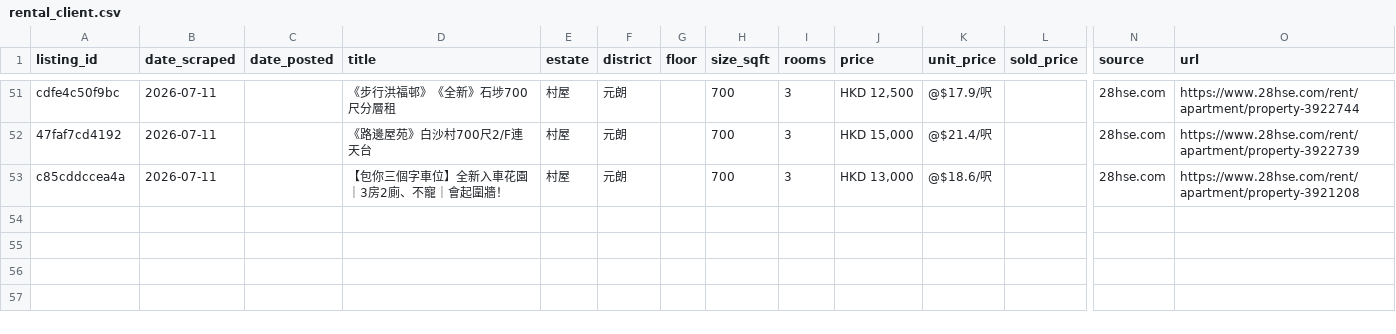
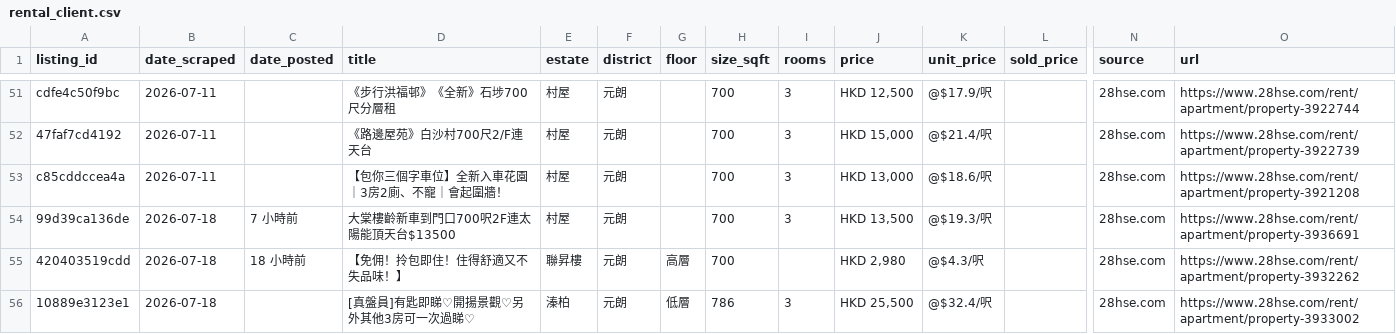
Before and after one commit to francoishideyoshi/hk-property-telegram-bot, a CSV file: data/rental_client.csv, drawn as a sheet; only a part is shown, gaps mark what is left out; rows hold the shown columns only; the diff names each change by its address in the sheet, - before the commit and + after, or states it on an @@ line.

```diff
--- a/data/rental_client.csv
+++ b/data/rental_client.csv
+row 54: 99d39ca136de | 2026-07-18 | 7 小時前 | 大棠樓齡新車到門口700呎2F連太陽能頂天台$13500 | 村屋 | 元朗 |  | 700 | 3 | HKD 13,500 | @$19.3/呎 |  | 28hse.com | https://www.28hse.com/rent/apartment/property-3936691
+row 55: 420403519cdd | 2026-07-18 | 18 小時前 | 【免佣！拎包即住！住得舒適又不失品味！】 | 聯昇樓 | 元朗 | 高層 | 700 |  | HKD 2,980 | @$4.3/呎 |  | 28hse.com | https://www.28hse.com/rent/apartment/property-3932262
+row 56: 10889e3123e1 | 2026-07-18 |  | [真盤員]有匙即睇♡開揚景觀♡另外其他3房可一次過睇♡ | 溱柏 | 元朗 | 低層 | 786 | 3 | HKD 25,500 | @$32.4/呎 |  | 28hse.com | https://www.28hse.com/rent/apartment/property-3933002
```
Also changed, not shown: data/buy_transactions.csv, data/rental_me.csv.
